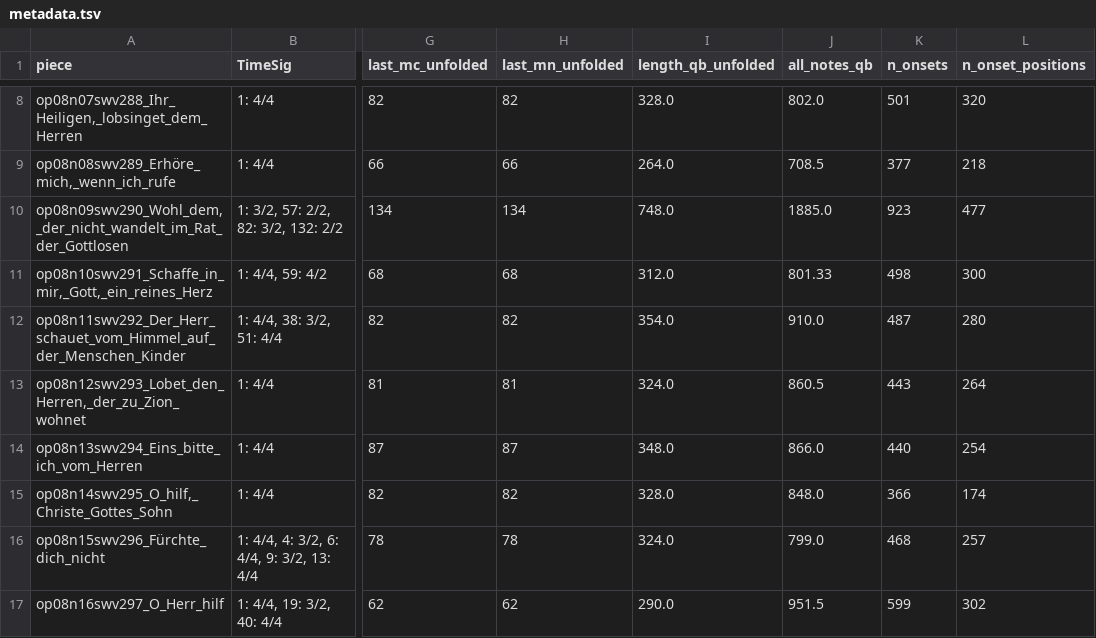
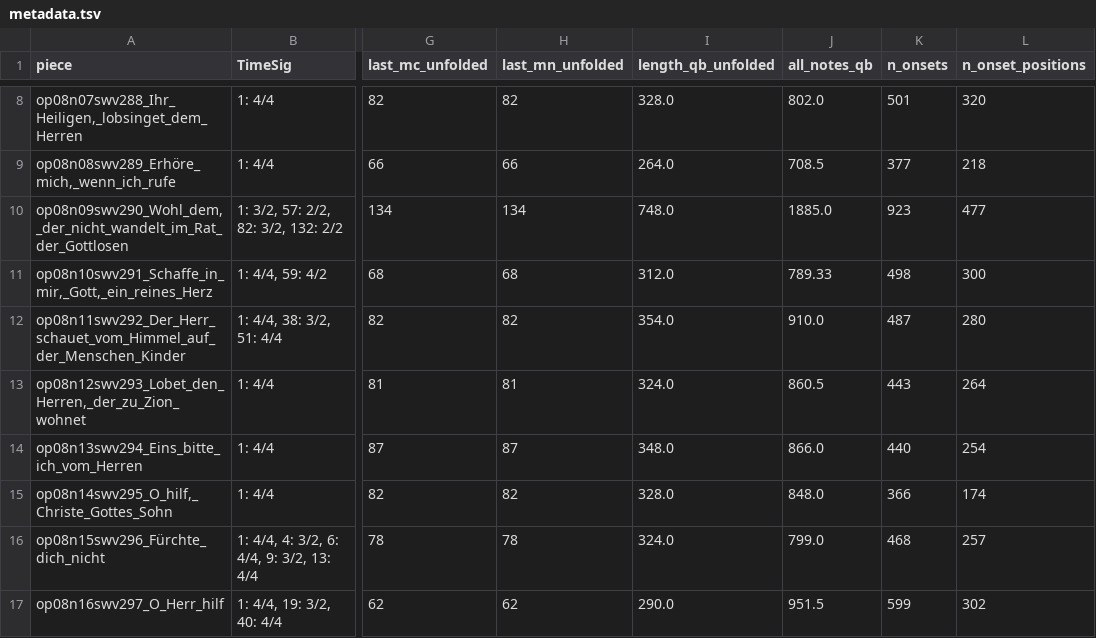
Before and after one commit to DCMLab/kleine_geistliche_konzerte, a TSV file: metadata.tsv, drawn as a sheet; only a part is shown, gaps mark what is left out; the diff names each change by its address in the sheet, - before the commit and + after, or states it on an @@ line.

```diff
--- a/metadata.tsv
+++ b/metadata.tsv
-J11 (all_notes_qb): 801.33
+J11 (all_notes_qb): 789.33
```
Also changed, not shown: notes/op08n10swv291_Schaffe_in_mir,_Gott,_ein_reines_Herz.notes.tsv, reviewed/op08n10swv291_Schaffe_in_mir,_Gott,_ein_reines_Herz_reviewed.tsv, 3 other files.
